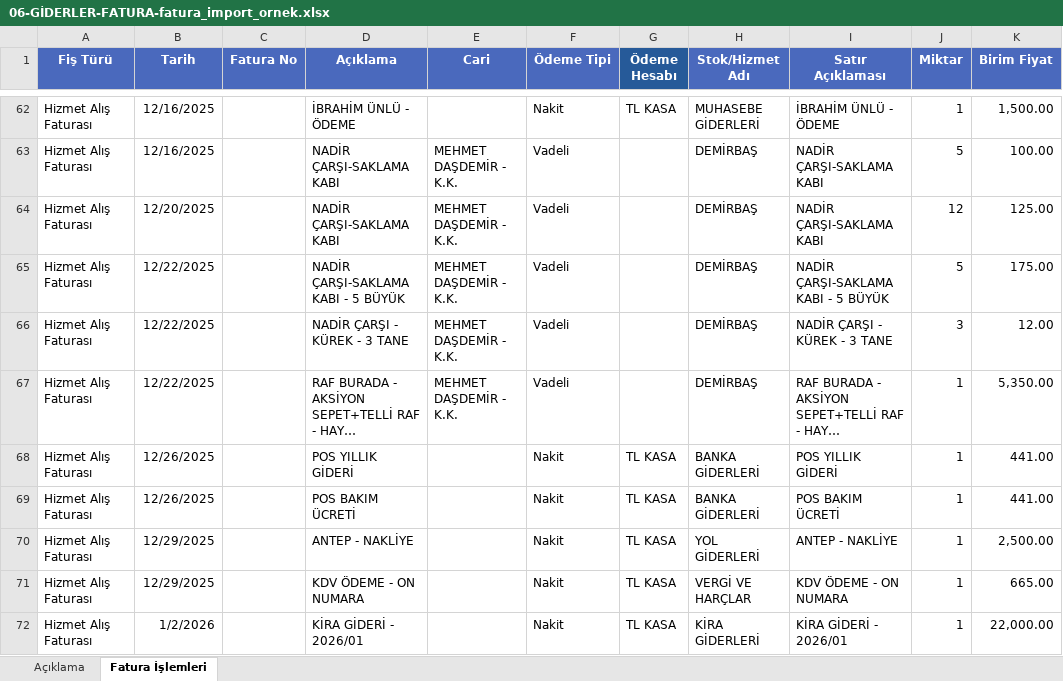
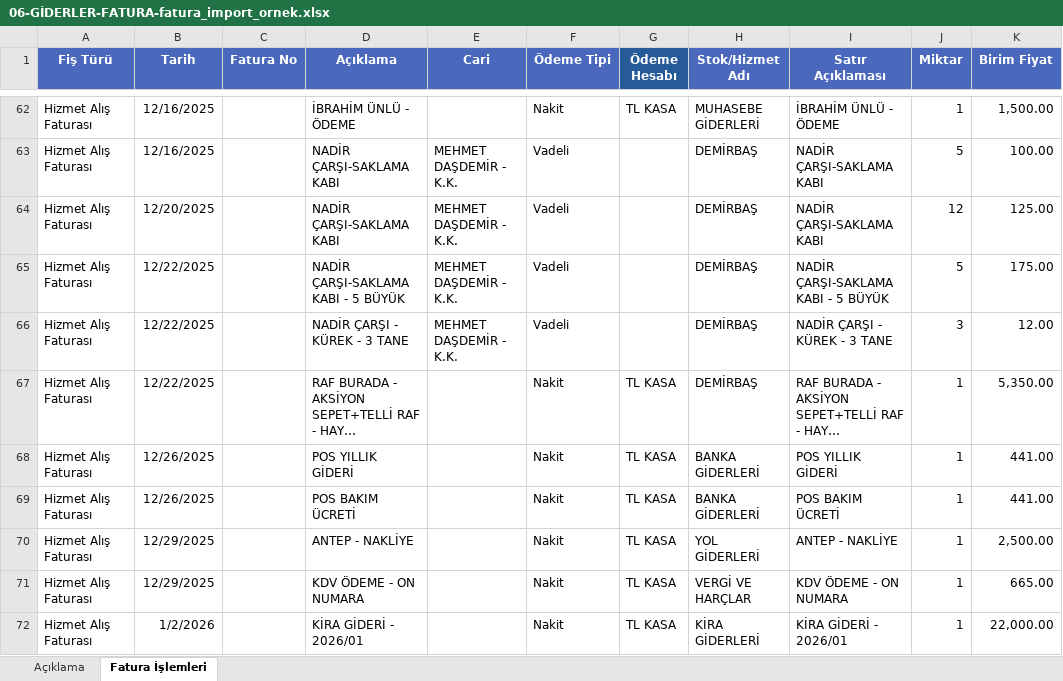
Before and after one commit to raykech/v2, an Excel workbook: __importlar/06-GİDERLER-FATURA-fatura_import_ornek.xlsx, sheet Fatura İşlemleri, drawn as a sheet; only a part is shown, gaps mark what is left out; long unchanged cells end in …; values as stored, in another font and other column widths than the file's, no borders; the diff names each change by its address in the sheet, - before the commit and + after, or states it on an @@ line.

```diff
--- a/__importlar/06-GİDERLER-FATURA-fatura_import_ornek.xlsx (sheet Fatura İşlemleri)
+++ b/__importlar/06-GİDERLER-FATURA-fatura_import_ornek.xlsx (sheet Fatura İşlemleri)
-E67 (Cari): MEHMET DAŞDEMİR - K.K.
+E67 (Cari): (empty)
-F67 (Ödeme Tipi): Vadeli
+F67 (Ödeme Tipi): Nakit
-G67 (Ödeme Hesabı): (empty)
+G67 (Ödeme Hesabı): TL KASA
```
Also changed, not shown: 30 other files.
